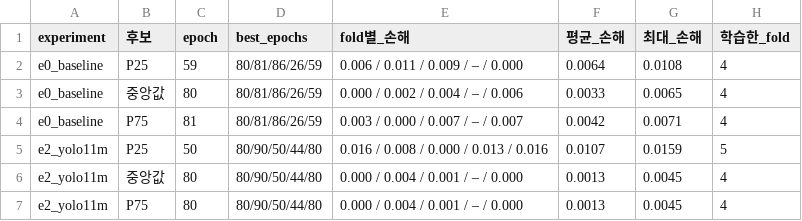
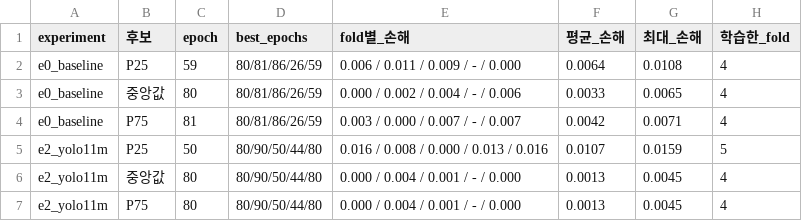
Before and after one commit to lee-da-gyo/ai-project-01-pill-detection, a CSV file: reports/experiments/epoch_sensitivity.csv, drawn as a sheet.

```diff
--- a/reports/experiments/epoch_sensitivity.csv
+++ b/reports/experiments/epoch_sensitivity.csv
@@ -1,7 +1,7 @@
 experiment,후보,epoch,best_epochs,fold별_손해,평균_손해,최대_손해,학습한_fold
-e0_baseline,P25,59,80/81/86/26/59,0.006 / 0.011 / 0.009 / – / 0.000,0.0064,0.0108,4
-e0_baseline,중앙값,80,80/81/86/26/59,0.000 / 0.002 / 0.004 / – / 0.006,0.0033,0.0065,4
-e0_baseline,P75,81,80/81/86/26/59,0.003 / 0.000 / 0.007 / – / 0.007,0.0042,0.0071,4
+e0_baseline,P25,59,80/81/86/26/59,0.006 / 0.011 / 0.009 / - / 0.000,0.0064,0.0108,4
+e0_baseline,중앙값,80,80/81/86/26/59,0.000 / 0.002 / 0.004 / - / 0.006,0.0033,0.0065,4
+e0_baseline,P75,81,80/81/86/26/59,0.003 / 0.000 / 0.007 / - / 0.007,0.0042,0.0071,4
 e2_yolo11m,P25,50,80/90/50/44/80,0.016 / 0.008 / 0.000 / 0.013 / 0.016,0.0107,0.0159,5
-e2_yolo11m,중앙값,80,80/90/50/44/80,0.000 / 0.004 / 0.001 / – / 0.000,0.0013,0.0045,4
-e2_yolo11m,P75,80,80/90/50/44/80,0.000 / 0.004 / 0.001 / – / 0.000,0.0013,0.0045,4
+e2_yolo11m,중앙값,80,80/90/50/44/80,0.000 / 0.004 / 0.001 / - / 0.000,0.0013,0.0045,4
+e2_yolo11m,P75,80,80/90/50/44/80,0.000 / 0.004 / 0.001 / - / 0.000,0.0013,0.0045,4
```
Also changed, not shown: reports/label_audit_candidates.csv, 16 other files.
